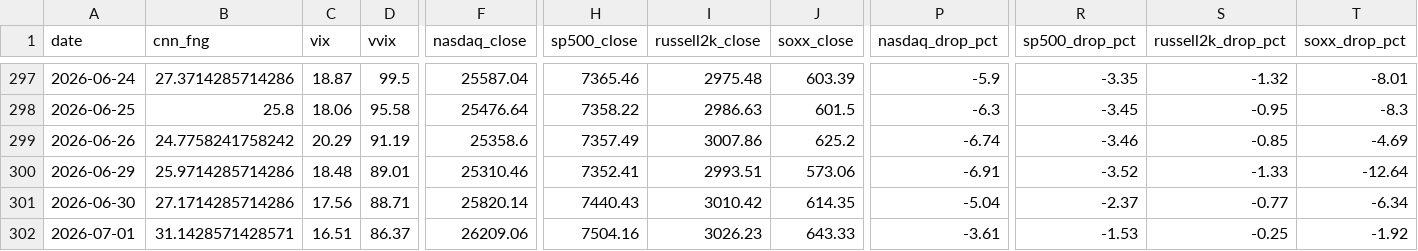
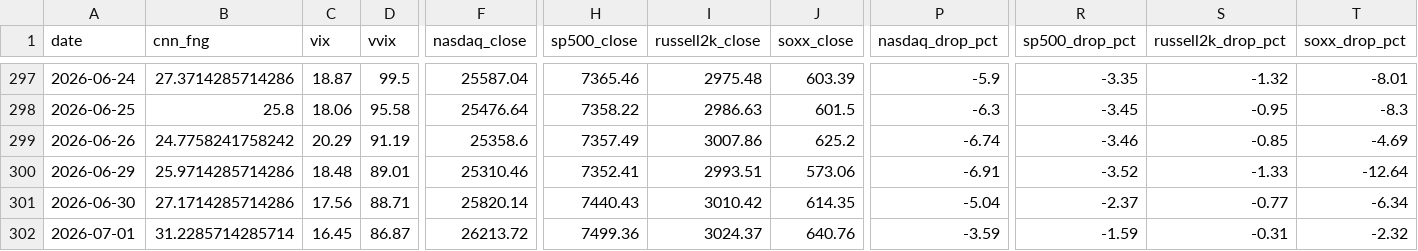
Before and after one commit to komubal-del/pitinvest-bot, a CSV file: pitinvest_history.csv, drawn as a sheet; only a part is shown, gaps mark what is left out; the diff covers the shown part only; the diff names each change by its address in the sheet, - before the commit and + after, or states it on an @@ line.

```diff
--- a/pitinvest_history.csv
+++ b/pitinvest_history.csv
-B302 (cnn_fng): 31.1428571428571
+B302 (cnn_fng): 31.2285714285714
-C302 (vix): 16.51
+C302 (vix): 16.45
-D302 (vvix): 86.37
+D302 (vvix): 86.87
-F302 (nasdaq_close): 26209.06
+F302 (nasdaq_close): 26213.72
-H302 (sp500_close): 7504.16
+H302 (sp500_close): 7499.36
-I302 (russell2k_close): 3026.23
+I302 (russell2k_close): 3024.37
-J302 (soxx_close): 643.33
+J302 (soxx_close): 640.76
-P302 (nasdaq_drop_pct): -3.61
+P302 (nasdaq_drop_pct): -3.59
-R302 (sp500_drop_pct): -1.53
+R302 (sp500_drop_pct): -1.59
-S302 (russell2k_drop_pct): -0.25
+S302 (russell2k_drop_pct): -0.31
-T302 (soxx_drop_pct): -1.92
+T302 (soxx_drop_pct): -2.32
```
Also changed, not shown: 8 edited cells elsewhere in this file, 2 other files.
